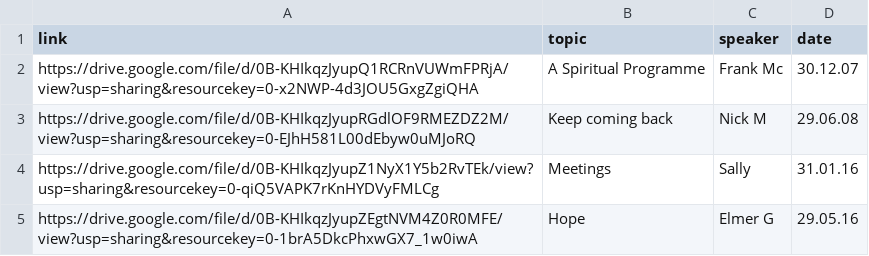
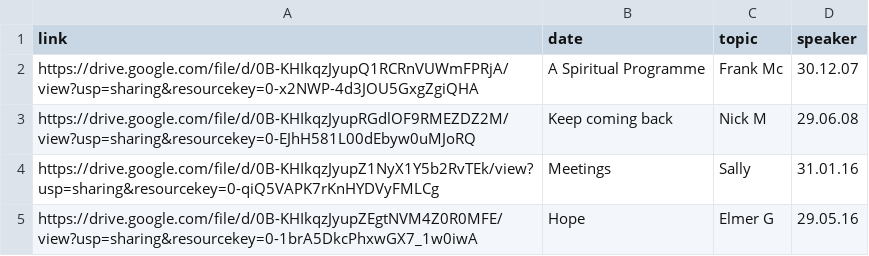
Before and after one commit to naeuston/naeuston.github.io, a CSV file: _data/shares/topics.csv, drawn as a sheet; only a part is shown.

Commit message:
Update topics.csv

```diff
--- a/_data/shares/topics.csv
+++ b/_data/shares/topics.csv
@@ -1,2 +1,2 @@
-link,topic,speaker,date
+link,date, topic,speaker
 https://drive.google.com/file/d/0B-KHIkqzJyupQ1RCRnVUWmFPRjA/view?usp=sharing&resourcekey=0-x2NWP-4d3JOU5GxgZgiQHA,A Spiritual Programme,Frank Mc,30.12.07
```
